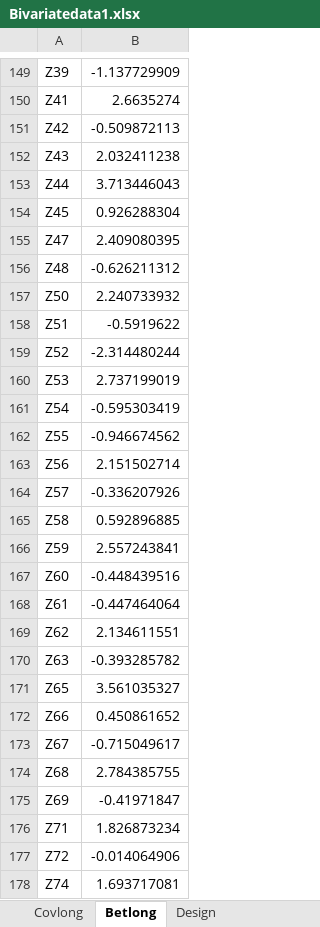
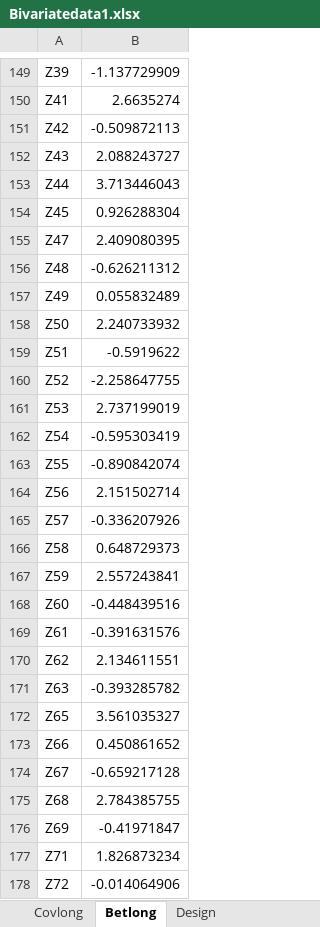
Before and after one commit to eddie1wu/econ_replication, an Excel workbook: li_muller_2021_in_R/Bivariatedata1.xlsx, sheet Betlong, drawn as a sheet; only a part is shown, gaps mark what is left out; the shorter side is filled out with more unchanged rows; values as stored, in another font and other column widths than the file's, no borders; addresses are those after the commit; the diff covers the shown part only; the diff names each change by its address in the sheet, - before the commit and + after, or states it on an @@ line.

```diff
--- a/li_muller_2021_in_R/Bivariatedata1.xlsx (sheet Betlong)
+++ b/li_muller_2021_in_R/Bivariatedata1.xlsx (sheet Betlong)
-B152: 2.032411238
+B152: 2.088243727
+row 157: Z49 | 0.055832489
-B160: -2.314480244
+B160: -2.258647755
-B163: -0.946674562
+B163: -0.890842074
-B166: 0.592896885
+B166: 0.648729373
-B169: -0.447464064
+B169: -0.391631576
-B174: -0.715049617
+B174: -0.659217128
```
Also changed, not shown: 1 added row, 2 removed rows, 3 moved rows and 24 edited cells elsewhere in this sheet, sheet Covlong, sheet Design, sheet Statistic, sheet QC, other sheet tabs, 6 other files.
